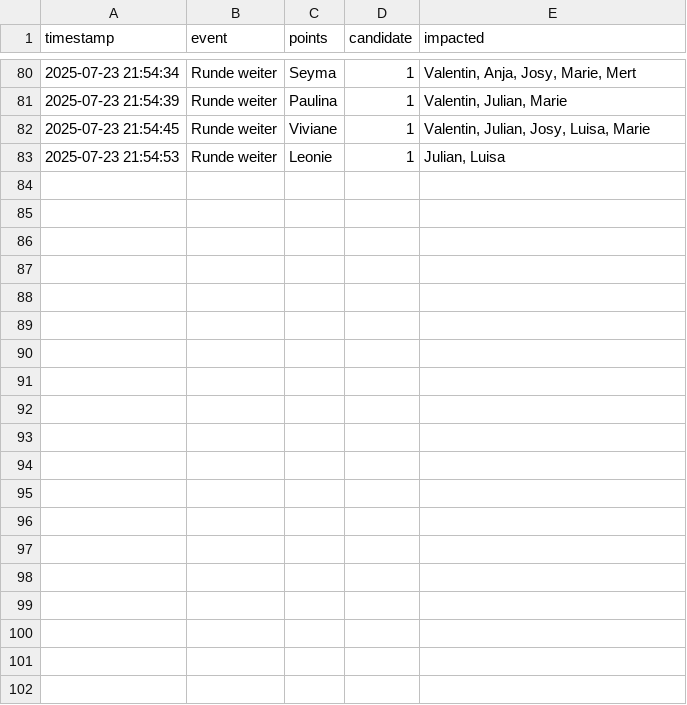
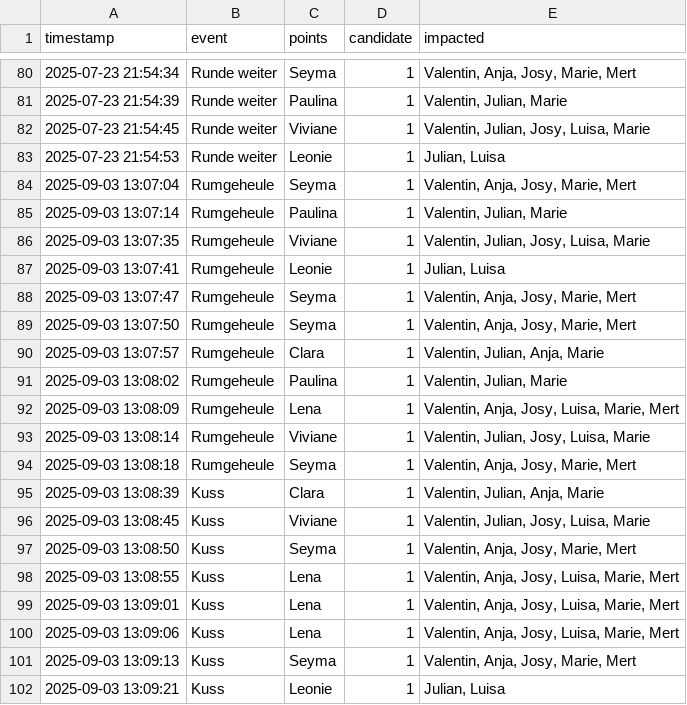
Before and after one commit to julblanke/los_bacheloros_tippspiel, a CSV file: src/timeline.csv, drawn as a sheet; only a part is shown, gaps mark what is left out; the diff covers the shown part only.

```diff
--- a/src/timeline.csv
+++ b/src/timeline.csv
@@ -83 +83,20 @@ timestamp,event,points,candidate,impacted
 2025-07-23 21:54:53,Runde weiter,Leonie,1,"Julian, Luisa"
+2025-09-03 13:07:04,Rumgeheule,Seyma,1,"Valentin, Anja, Josy, Marie, Mert"
+2025-09-03 13:07:14,Rumgeheule,Paulina,1,"Valentin, Julian, Marie"
+2025-09-03 13:07:35,Rumgeheule,Viviane,1,"Valentin, Julian, Josy, Luisa, Marie"
+2025-09-03 13:07:41,Rumgeheule,Leonie,1,"Julian, Luisa"
+2025-09-03 13:07:47,Rumgeheule,Seyma,1,"Valentin, Anja, Josy, Marie, Mert"
+2025-09-03 13:07:50,Rumgeheule,Seyma,1,"Valentin, Anja, Josy, Marie, Mert"
+2025-09-03 13:07:57,Rumgeheule,Clara,1,"Valentin, Julian, Anja, Marie"
+2025-09-03 13:08:02,Rumgeheule,Paulina,1,"Valentin, Julian, Marie"
+2025-09-03 13:08:09,Rumgeheule,Lena,1,"Valentin, Anja, Josy, Luisa, Marie, Mert"
+2025-09-03 13:08:14,Rumgeheule,Viviane,1,"Valentin, Julian, Josy, Luisa, Marie"
+2025-09-03 13:08:18,Rumgeheule,Seyma,1,"Valentin, Anja, Josy, Marie, Mert"
+2025-09-03 13:08:39,Kuss,Clara,1,"Valentin, Julian, Anja, Marie"
+2025-09-03 13:08:45,Kuss,Viviane,1,"Valentin, Julian, Josy, Luisa, Marie"
+2025-09-03 13:08:50,Kuss,Seyma,1,"Valentin, Anja, Josy, Marie, Mert"
+2025-09-03 13:08:55,Kuss,Lena,1,"Valentin, Anja, Josy, Luisa, Marie, Mert"
+2025-09-03 13:09:01,Kuss,Lena,1,"Valentin, Anja, Josy, Luisa, Marie, Mert"
+2025-09-03 13:09:06,Kuss,Lena,1,"Valentin, Anja, Josy, Luisa, Marie, Mert"
+2025-09-03 13:09:13,Kuss,Seyma,1,"Valentin, Anja, Josy, Marie, Mert"
+2025-09-03 13:09:21,Kuss,Leonie,1,"Julian, Luisa"
```
Also changed, not shown: 15 added rows elsewhere in this file, 1 other file.
